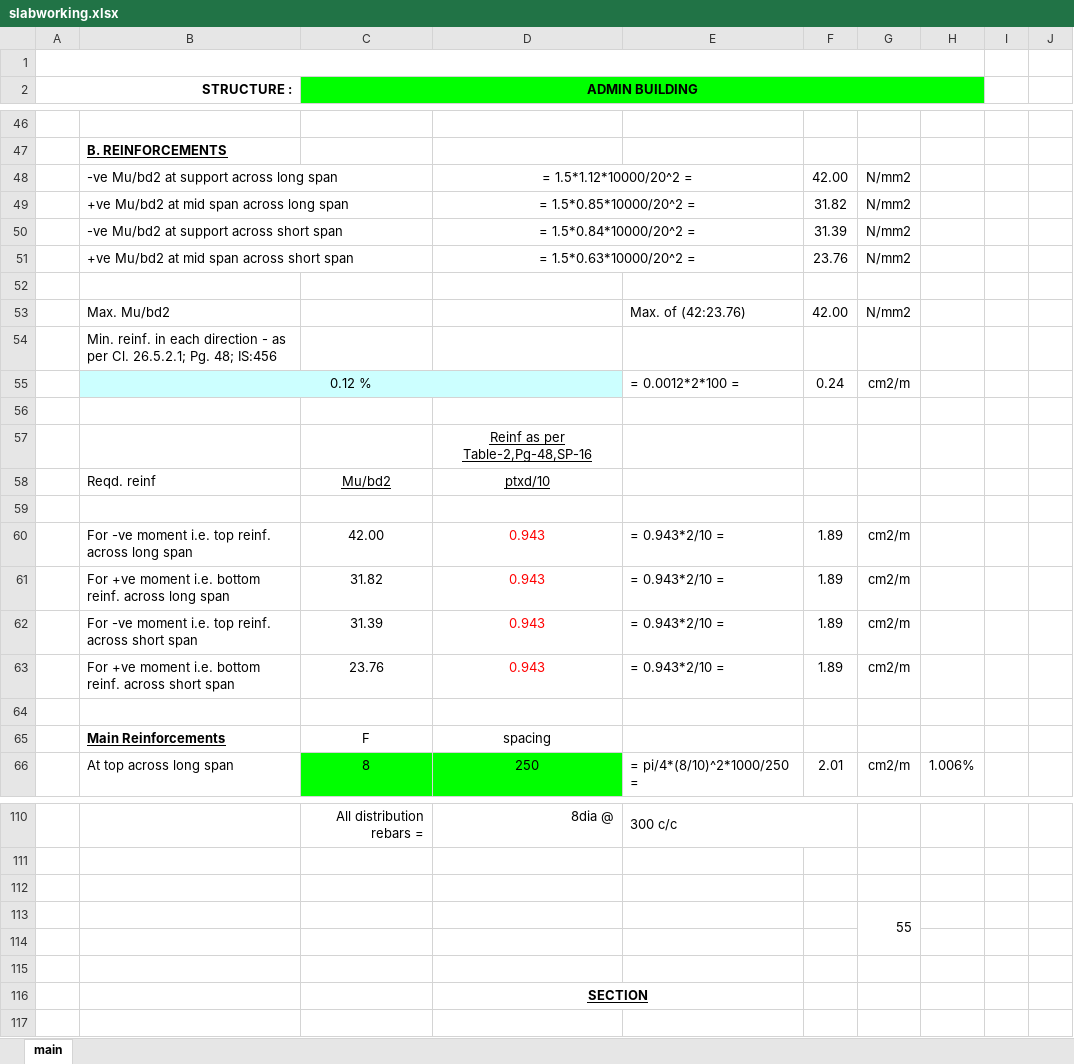
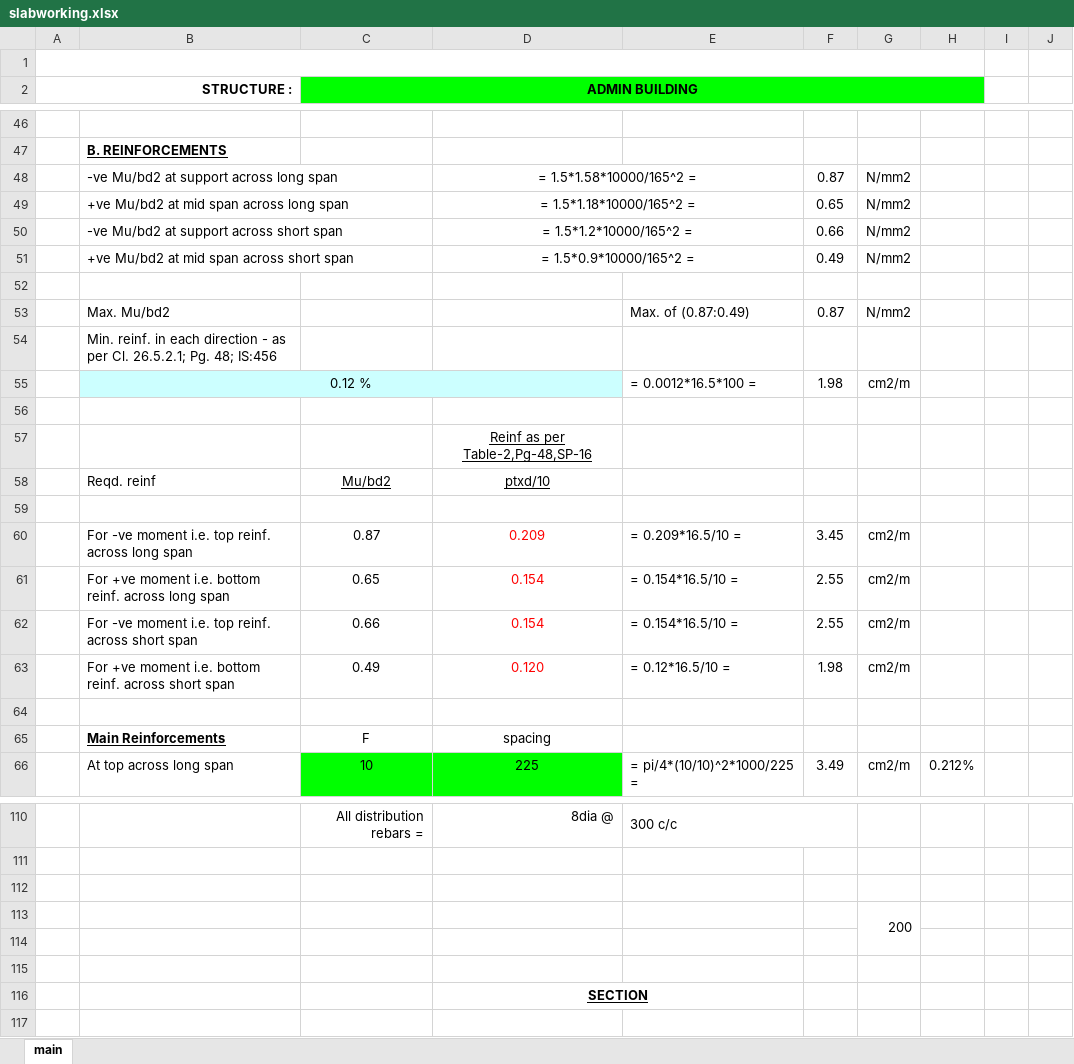
Before and after one commit to jnainfratech/zxfcode, an Excel workbook: slab/slabworking.xlsx, sheet main, drawn as a sheet; only a part is shown, gaps mark what is left out; values as stored, in another font and other column widths than the file's, no borders; charts and pictures and conditional formats not drawn; the diff covers the shown part only; the diff names each change by its address in the sheet, - before the commit and + after, or states it on an @@ line.

```diff
--- a/slab/slabworking.xlsx (sheet main)
+++ b/slab/slabworking.xlsx (sheet main)
-D48: = 1.5*1.12*10000/20^2 =
+D48: = 1.5*1.58*10000/165^2 =
-F48: 42.00
+F48: 0.87
-D49: = 1.5*0.85*10000/20^2 =
+D49: = 1.5*1.18*10000/165^2 =
-F49: 31.82
+F49: 0.65
-D50: = 1.5*0.84*10000/20^2 =
+D50: = 1.5*1.2*10000/165^2 =
-F50: 31.39
+F50: 0.66
-D51: = 1.5*0.63*10000/20^2 =
+D51: = 1.5*0.9*10000/165^2 =
-F51: 23.76
+F51: 0.49
-E53: Max. of (42:23.76)
+E53: Max. of (0.87:0.49)
-F53: 42.00
+F53: 0.87
-E55: = 0.0012*2*100 =
+E55: = 0.0012*16.5*100 =
-F55: 0.24
+F55: 1.98
-C60 (ADMIN BUILDING): 42.00
+C60 (ADMIN BUILDING): 0.87
-D60: 0.943
+D60: 0.209
-E60: = 0.943*2/10 =
+E60: = 0.209*16.5/10 =
-F60: 1.89
+F60: 3.45
-C61 (ADMIN BUILDING): 31.82
+C61 (ADMIN BUILDING): 0.65
-D61:D62: 0.943
+D61:D62: 0.154
-E61:E62: = 0.943*2/10 =
+E61:E62: = 0.154*16.5/10 =
-F61:F62: 1.89
+F61:F62: 2.55
-C62 (ADMIN BUILDING): 31.39
+C62 (ADMIN BUILDING): 0.66
-C63 (ADMIN BUILDING): 23.76
+C63 (ADMIN BUILDING): 0.49
-D63: 0.943
+D63: 0.120
-E63: = 0.943*2/10 =
+E63: = 0.12*16.5/10 =
-F63: 1.89
+F63: 1.98
-C66 (ADMIN BUILDING): 8
+C66 (ADMIN BUILDING): 10
-D66: 250
+D66: 225
-E66: = pi/4*(8/10)^2*1000/250 =
+E66: = pi/4*(10/10)^2*1000/225 =
-F66: 2.01
+F66: 3.49
-H66: 1.006%
+H66: 0.212%
-G113: 55
+G113: 200
```
Also changed, not shown: 79 edited cells elsewhere in this sheet, 7 other files.
